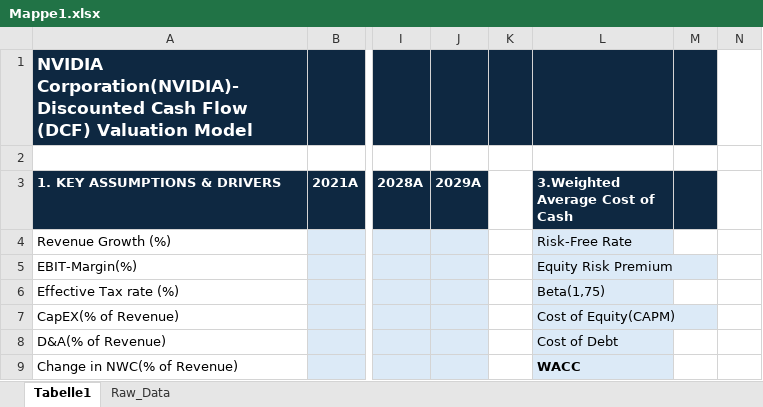
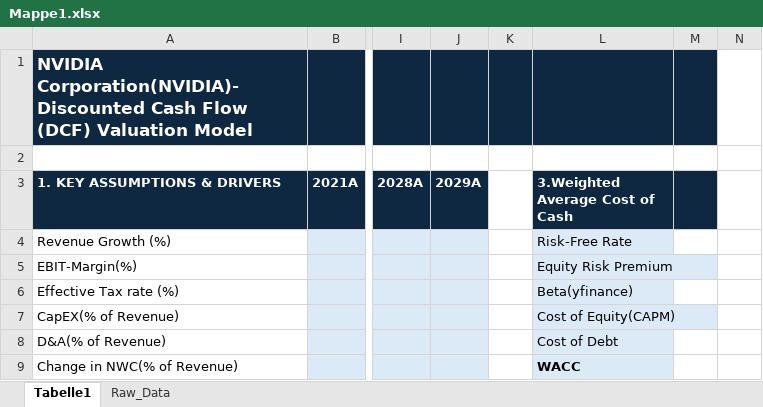
Before and after one commit to caspargrz/DCF_Modell_NVIDIA, an Excel workbook: Mappe1.xlsx, sheet Tabelle1, drawn as a sheet; only a part is shown, gaps mark what is left out; values as stored, in another font and other column widths than the file's, no borders; the diff names each change by its address in the sheet, - before the commit and + after, or states it on an @@ line.

```diff
--- a/Mappe1.xlsx (sheet Tabelle1)
+++ b/Mappe1.xlsx (sheet Tabelle1)
-L6 (3.Weighted Average Cost of Cash): Beta(1,75)
+L6 (3.Weighted Average Cost of Cash): Beta(yfinance)
```
Also changed, not shown: NVDA_Raw_Data.xlsx, 6 other files.
